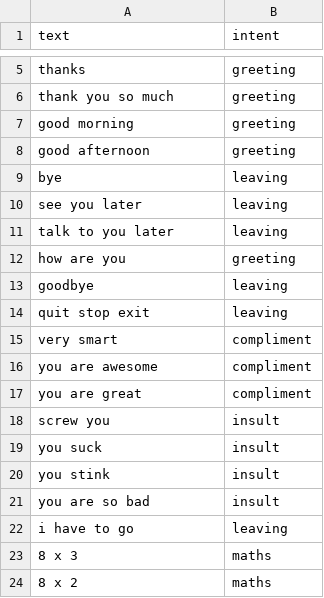
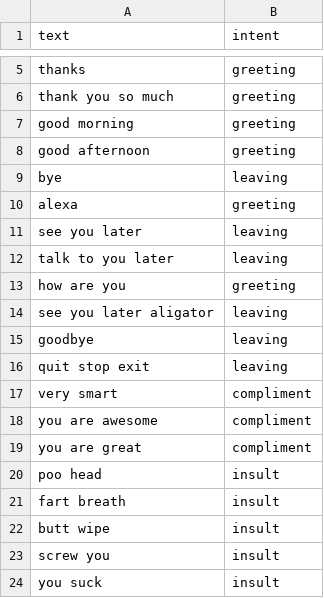
Before and after one commit to ItzSimplyJoe/Virtual-Assistant, a CSV file: Assistant/intentclassification/data.csv, drawn as a sheet; only a part is shown, gaps mark what is left out; the shorter side is filled out with more unchanged rows; the diff names each change by its address in the sheet, - before the commit and + after, or states it on an @@ line.

```diff
--- a/Assistant/intentclassification/data.csv
+++ b/Assistant/intentclassification/data.csv
+row 10: alexa | greeting
+row 14: see you later aligator | leaving
+row 20: poo head | insult
+row 21: fart breath | insult
+row 22: butt wipe | insult
```
Also changed, not shown: 7 other files.
